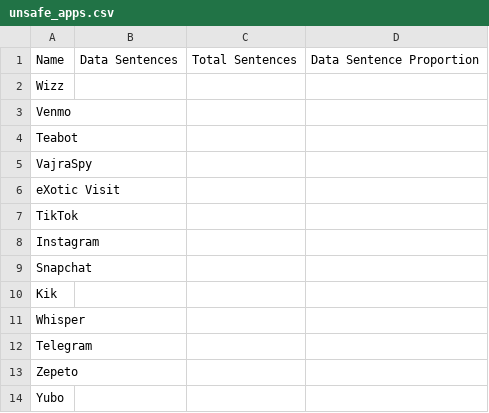
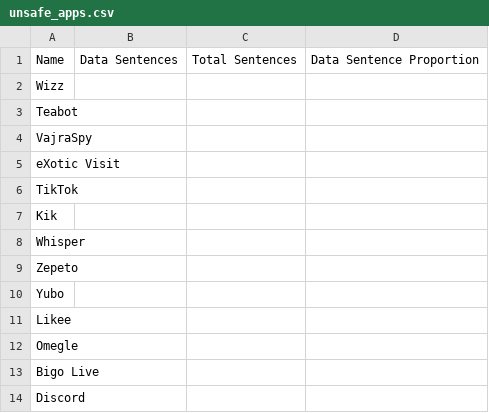
Before and after one commit to ChickenCurry3034/test_, a CSV file: compiled_data/unsafe_apps.csv, drawn as a sheet; only a part is shown; the shorter side is filled out with more unchanged rows; the diff names each change by its address in the sheet, - before the commit and + after, or states it on an @@ line.

```diff
--- a/compiled_data/unsafe_apps.csv
+++ b/compiled_data/unsafe_apps.csv
-row 3: Venmo
-row 8: Instagram
-row 9: Snapchat
-row 12: Telegram
```
Also changed, not shown: 4 other files.
